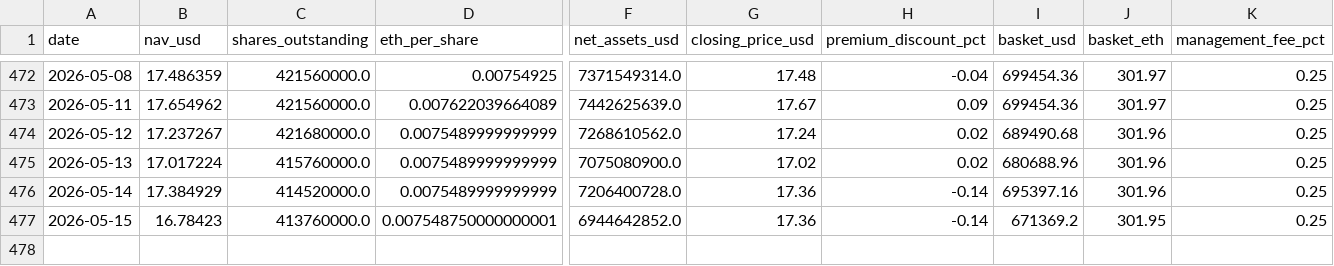
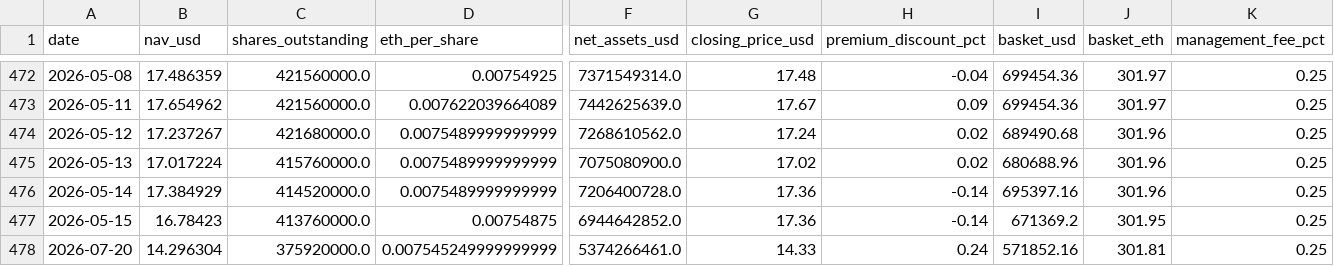
Before and after one commit to jungmin1212/etf-dashboard, a CSV file: etha_tracker/etha_daily_snapshots.csv, drawn as a sheet; only a part is shown, gaps mark what is left out; rows hold the shown columns only; the diff names each change by its address in the sheet, - before the commit and + after, or states it on an @@ line.

```diff
--- a/etha_tracker/etha_daily_snapshots.csv
+++ b/etha_tracker/etha_daily_snapshots.csv
-D477 (eth_per_share): 0.007548750000000001
+D477 (eth_per_share): 0.00754875
+row 478: 2026-07-20 | 14.296304 | 375920000.0 | 0.007545249999999999 | 5374266461.0 | 14.33 | 0.24 | 571852.16 | 301.81 | 0.25
```
Also changed, not shown: etha_tracker/etha_cost_basis_track.csv, ethb_tracker/ethb_cost_basis_track.csv, 9 other files.
